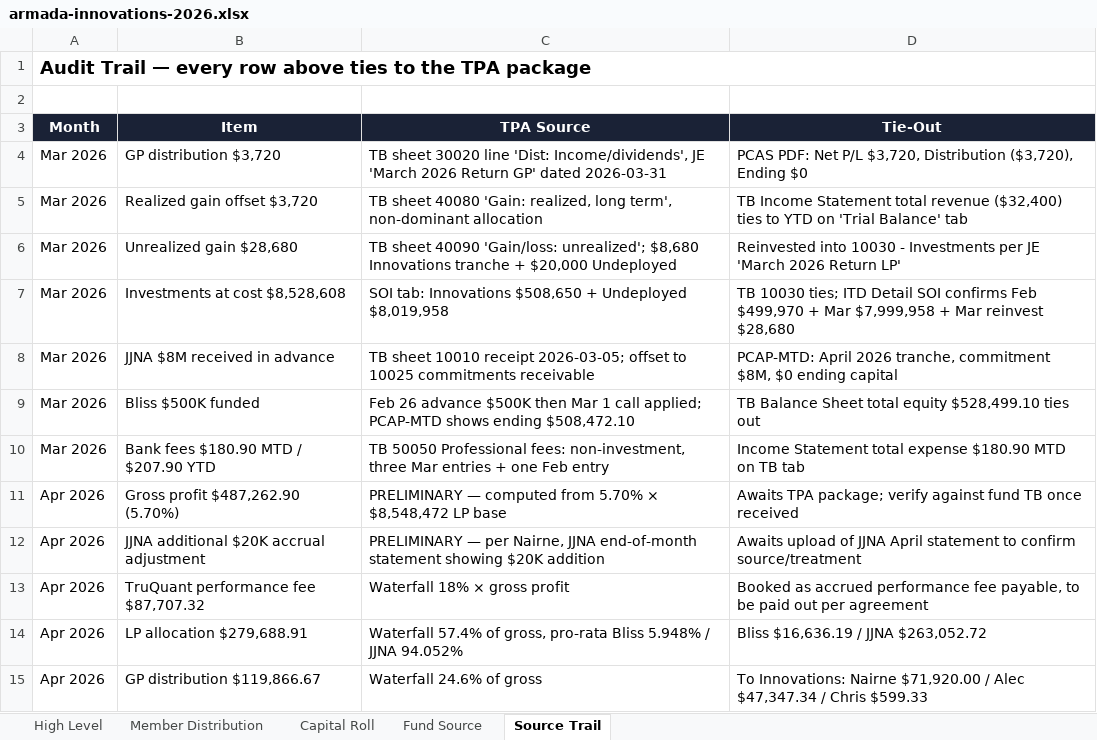
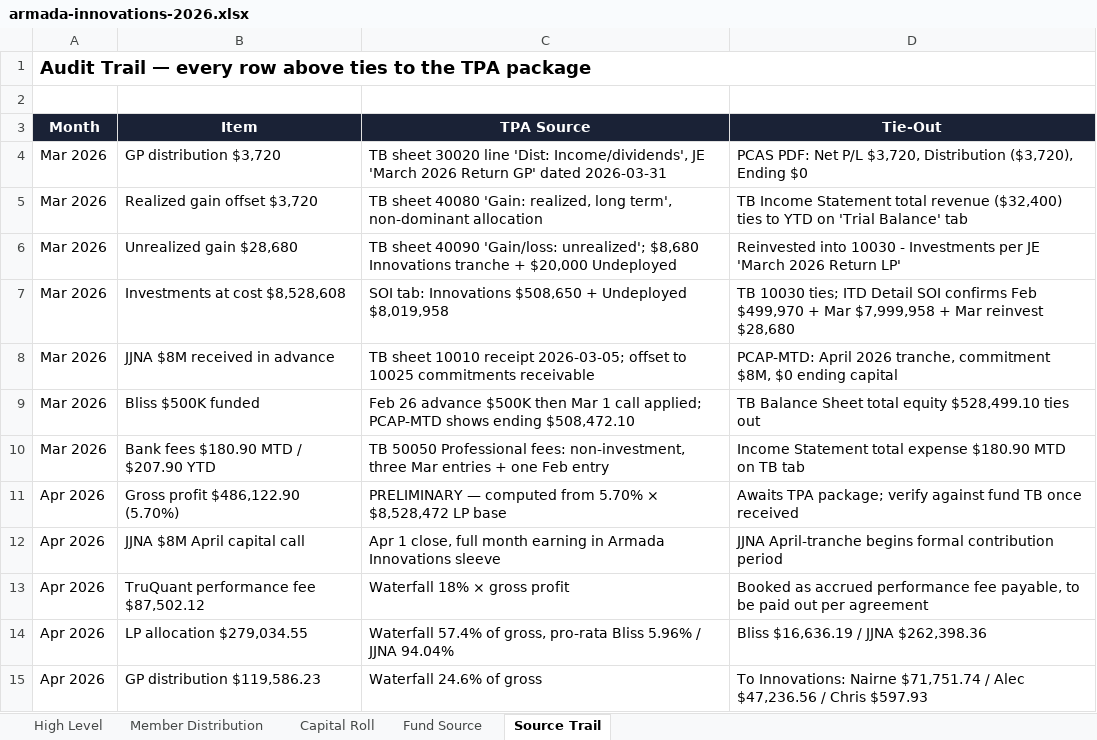
Before and after one commit to theastark1-cpu/claude-central-hub, an Excel workbook: armada-innovations/data/armada-innovations-2026.xlsx, sheet Source Trail, drawn as a sheet; values as stored, in another font and other column widths than the file's, no borders; removed rows and columns are numbered as before the commit, all else as after; the diff names each change by its address in the sheet, - before the commit and + after, or states it on an @@ line.

```diff
--- a/armada-innovations/data/armada-innovations-2026.xlsx (sheet Source Trail)
+++ b/armada-innovations/data/armada-innovations-2026.xlsx (sheet Source Trail)
-B11 (Item): Gross profit $487,262.90 (5.70%)
+B11 (Item): Gross profit $486,122.90 (5.70%)
-C11 (TPA Source): …5.70% × $8,548,472 LP base
+C11 (TPA Source): …5.70% × $8,528,472 LP base
-row 12: Apr 2026 | JJNA additional $20K accrual adjustment | PRELIMINARY — per Nairne, JJNA end-of-month statement showing $20K addition | Awaits upload of JJNA April statement to confirm source/treatment
+row 12: Apr 2026 | JJNA $8M April capital call | Apr 1 close, full month earning in Armada Innovations sleeve | JJNA April-tranche begins formal contribution period
-B13 (Item): TruQuant performance fee $87,707.32
+B13 (Item): TruQuant performance fee $87,502.12
-B14 (Item): LP allocation $279,688.91
+B14 (Item): LP allocation $279,034.55
-C14 (TPA Source): …pro-rata Bliss 5.948% / JJNA 94.052%
+C14 (TPA Source): …pro-rata Bliss 5.96% / JJNA 94.04%
-D14 (Tie-Out): Bliss $16,636.19 / JJNA $263,052.72
+D14 (Tie-Out): Bliss $16,636.19 / JJNA $262,398.36
-B15 (Item): GP distribution $119,866.67
+B15 (Item): GP distribution $119,586.23
-D15 (Tie-Out): …Innovations: Nairne $71,920.00 / Alec $47,347.34 / Chris $599.33
+D15 (Tie-Out): …Innovations: Nairne $71,751.74 / Alec $47,236.56 / Chris $597.93
```
Also changed, not shown: sheet Fund Source, sheet Capital Roll, sheet Member Distribution, sheet High Level, armada-innovations/data/april-2026-allocation.xlsx, 1 other file.
